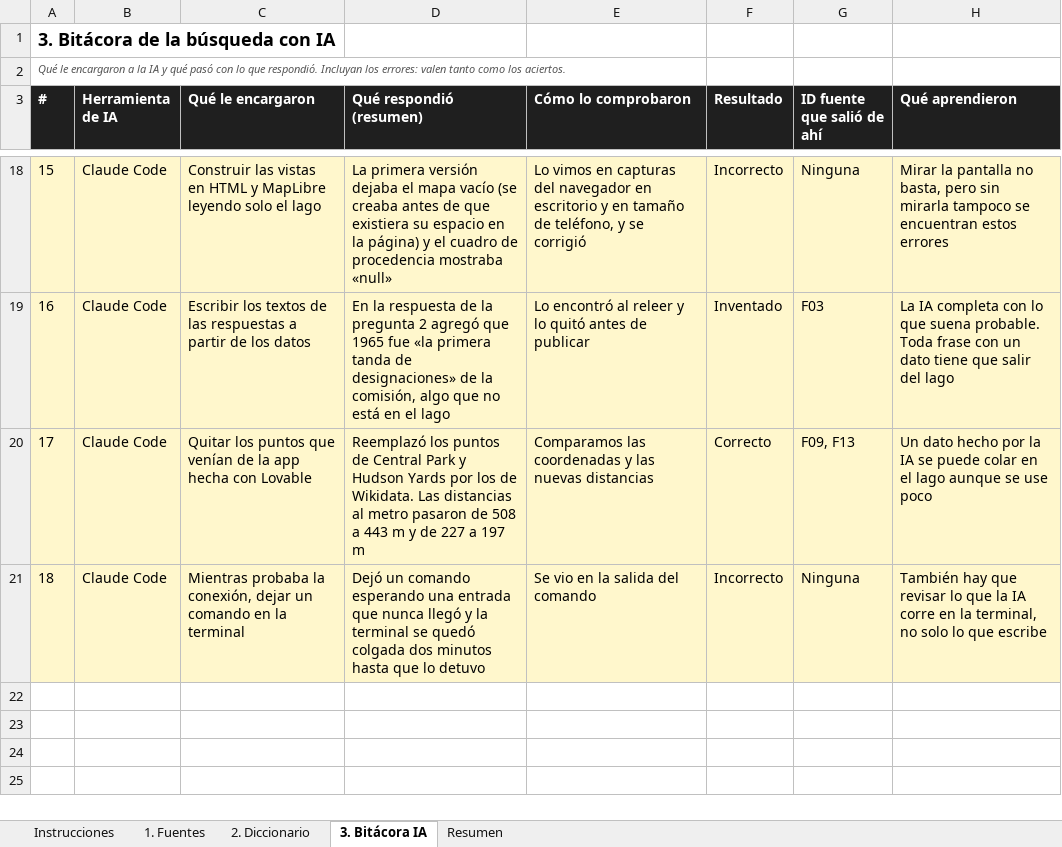
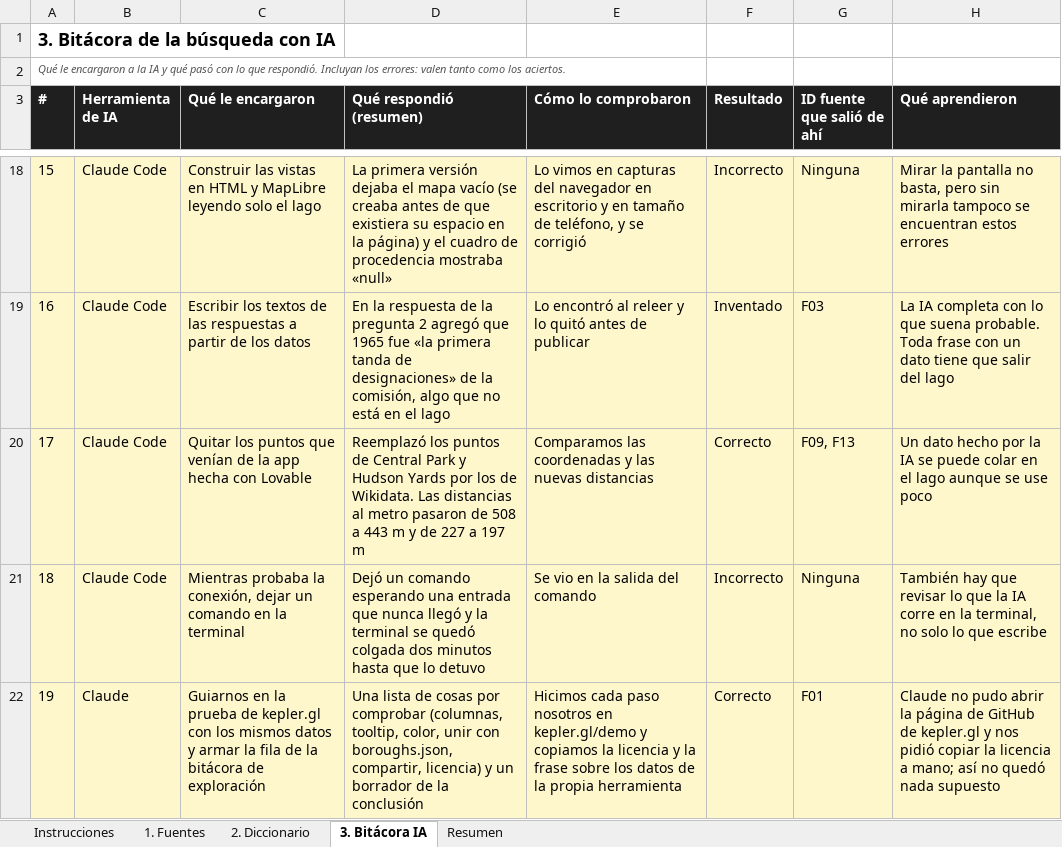
Before and after one commit to Zacks081/Taller_Datos_NYC, an Excel workbook: docs/entrega2/Diccionario_de_datos_TallerDatos_NuevaYork.xlsx, sheet 3. Bitácora IA, drawn as a sheet; only a part is shown, gaps mark what is left out; values as stored, in another font and other column widths than the file's, no borders; the diff names each change by its address in the sheet, - before the commit and + after, or states it on an @@ line.

Commit message:
Actualiza la bitácora de IA del Excel

```diff
--- a/docs/entrega2/Diccionario_de_datos_TallerDatos_NuevaYork.xlsx (sheet 3. Bitácora IA)
+++ b/docs/entrega2/Diccionario_de_datos_TallerDatos_NuevaYork.xlsx (sheet 3. Bitácora IA)
+row 22: 19 | Claude | Guiarnos en la prueba de kepler.gl con los mismos datos y armar la fila de la bitácora de exploración | Una lista de cosas por comprobar (columnas, tooltip, color, unir con boroughs.json, compartir, licencia) y un borrador de la conclusión | Hicimos cada paso nosotros en kepler.gl/demo y copiamos la licencia y la frase sobre los datos de la propia herramienta | Correcto | F01 | Claude no pudo abrir la página de GitHub de kepler.gl y nos pidió copiar la licencia a mano; así no quedó nada supuesto
```
